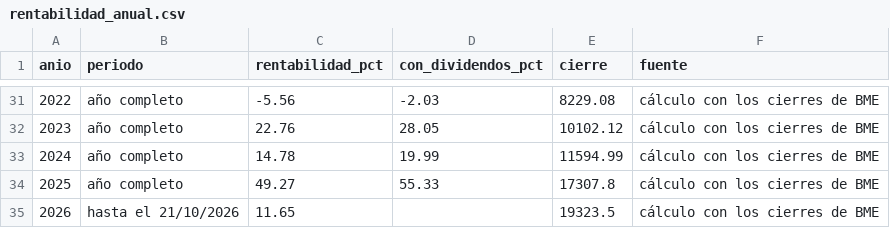
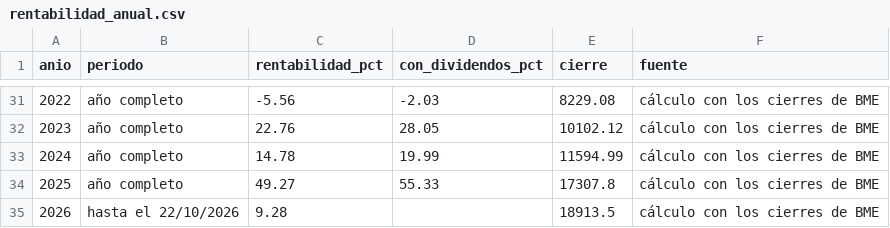
Before and after one commit to elespeculador-datos/ifg, a CSV file: docs/ibex/datos/rentabilidad_anual.csv, drawn as a sheet; only a part is shown, gaps mark what is left out.

```diff
--- a/docs/ibex/datos/rentabilidad_anual.csv
+++ b/docs/ibex/datos/rentabilidad_anual.csv
@@ -34,2 +34,2 @@ anio,periodo,rentabilidad_pct,con_dividendos_pct,cierre,fuente
 2025,año completo,49.27,55.33,17307.8,cálculo con los cierres de BME
-2026,hasta el 21/10/2026,11.65,,19323.5,cálculo con los cierres de BME
+2026,hasta el 22/10/2026,9.28,,18913.5,cálculo con los cierres de BME
```
Also changed, not shown: docs/ibex/datos/rentabilidad_mensual.csv, 3 other files.
